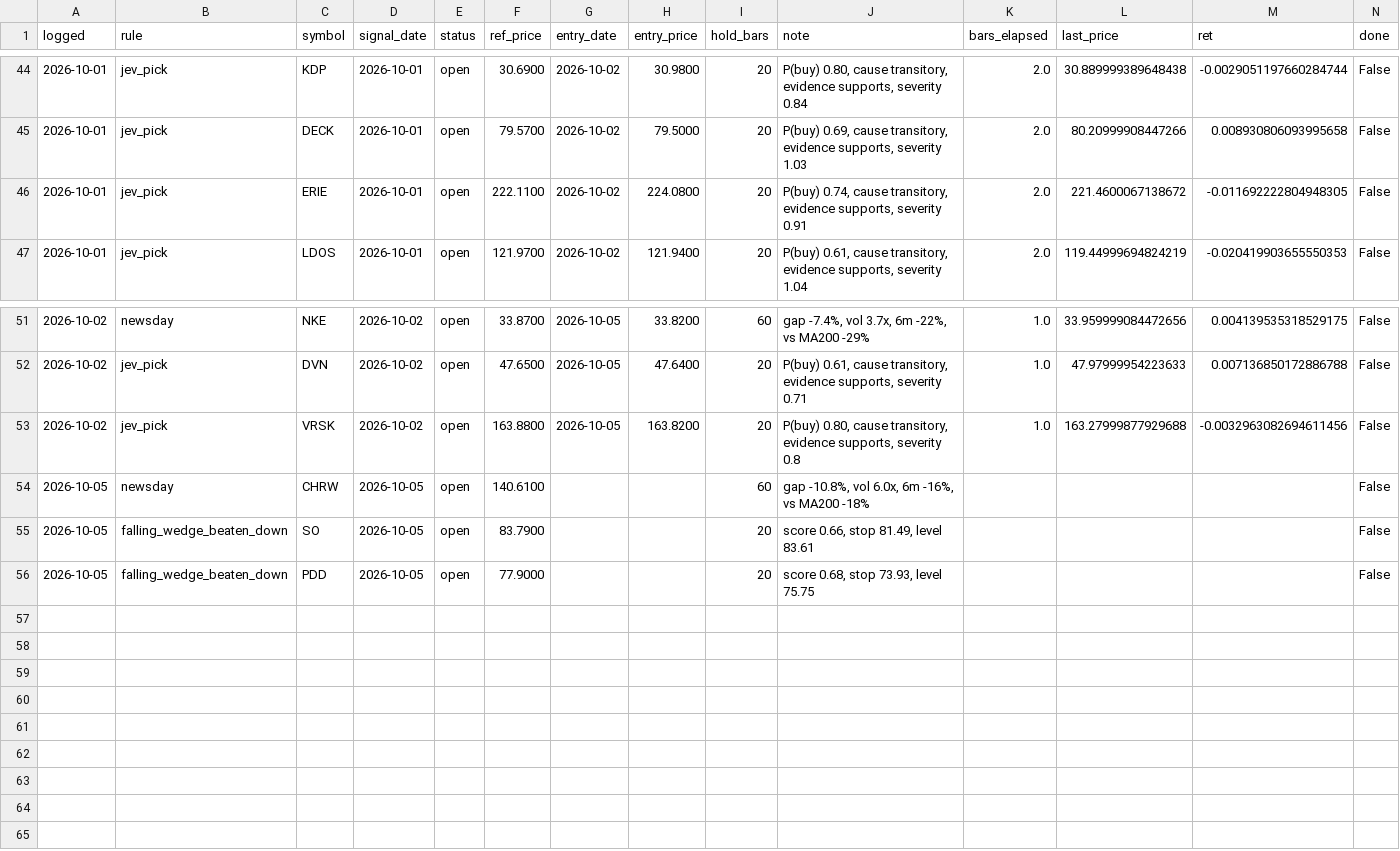
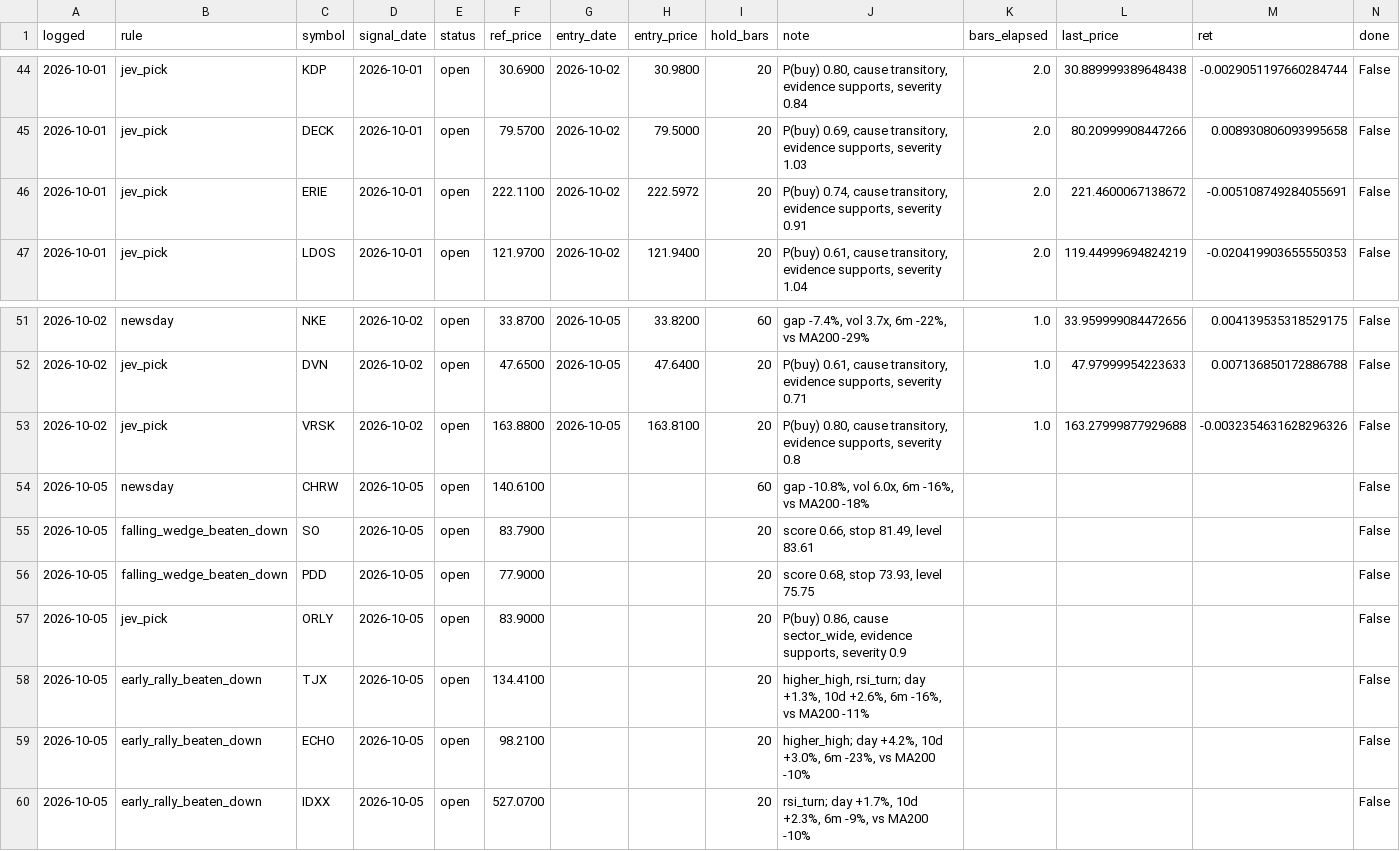
Before and after one commit to OrenRachamim/AlgoVision, a CSV file: journal/mark_to_market.csv, drawn as a sheet; only a part is shown, gaps mark what is left out; rows hold the shown columns only; the diff names each change by its address in the sheet, - before the commit and + after, or states it on an @@ line.

```diff
--- a/journal/mark_to_market.csv
+++ b/journal/mark_to_market.csv
-H46 (entry_price): 224.0800
+H46 (entry_price): 222.5972
-M46 (ret): -0.011692222804948305
+M46 (ret): -0.005108749284055691
-H53 (entry_price): 163.8200
+H53 (entry_price): 163.8100
-M53 (ret): -0.0032963082694611456
+M53 (ret): -0.0032354631628296326
+row 57: 2026-10-05 | jev_pick | ORLY | 2026-10-05 | open | 83.9000 |  |  | 20 | P(buy) 0.86, cause sector_wide, evidence supports, severity 0.9 |  |  |  | False
+row 58: 2026-10-05 | early_rally_beaten_down | TJX | 2026-10-05 | open | 134.4100 |  |  | 20 | higher_high, rsi_turn; day +1.3%, 10d +2.6%, 6m -16%, vs MA200 -11% |  |  |  | False
+row 59: 2026-10-05 | early_rally_beaten_down | ECHO | 2026-10-05 | open | 98.2100 |  |  | 20 | higher_high; day +4.2%, 10d +3.0%, 6m -23%, vs MA200 -10% |  |  |  | False
+row 60: 2026-10-05 | early_rally_beaten_down | IDXX | 2026-10-05 | open | 527.0700 |  |  | 20 | rsi_turn; day +1.7%, 10d +2.3%, 6m -9%, vs MA200 -10% |  |  |  | False
```
Also changed, not shown: journal/decisions.csv, journal/signals.csv, 10 other files.
